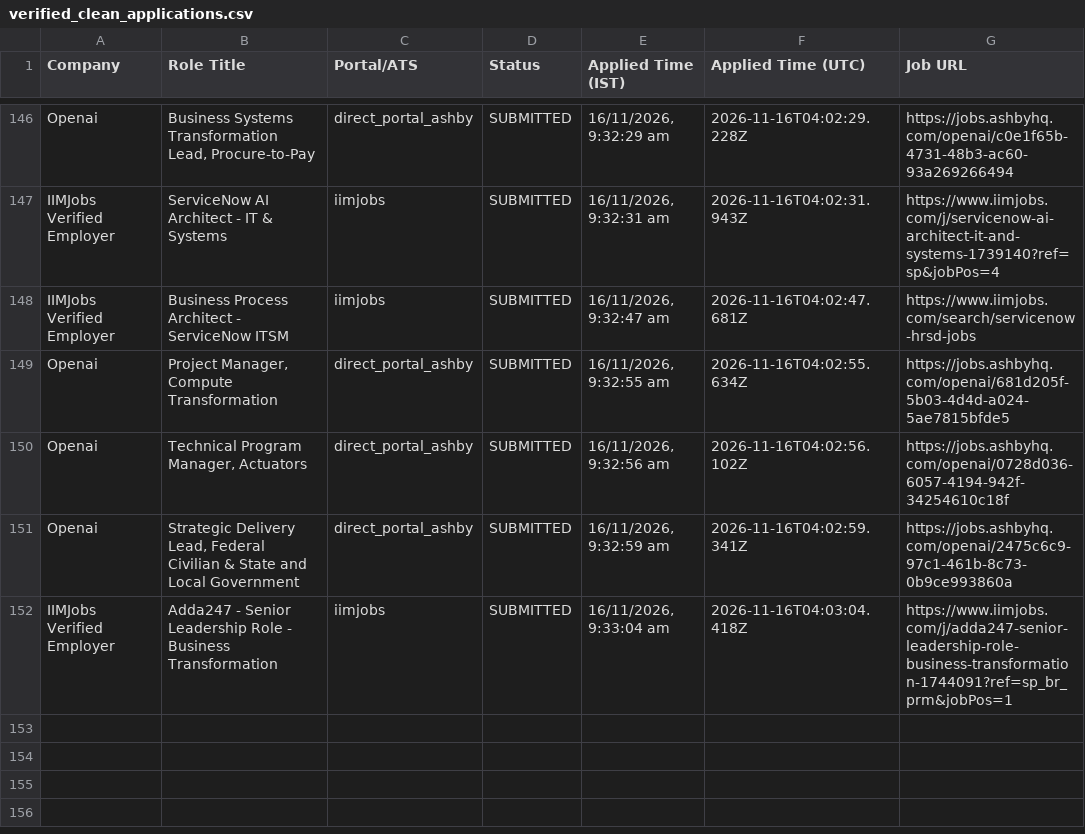
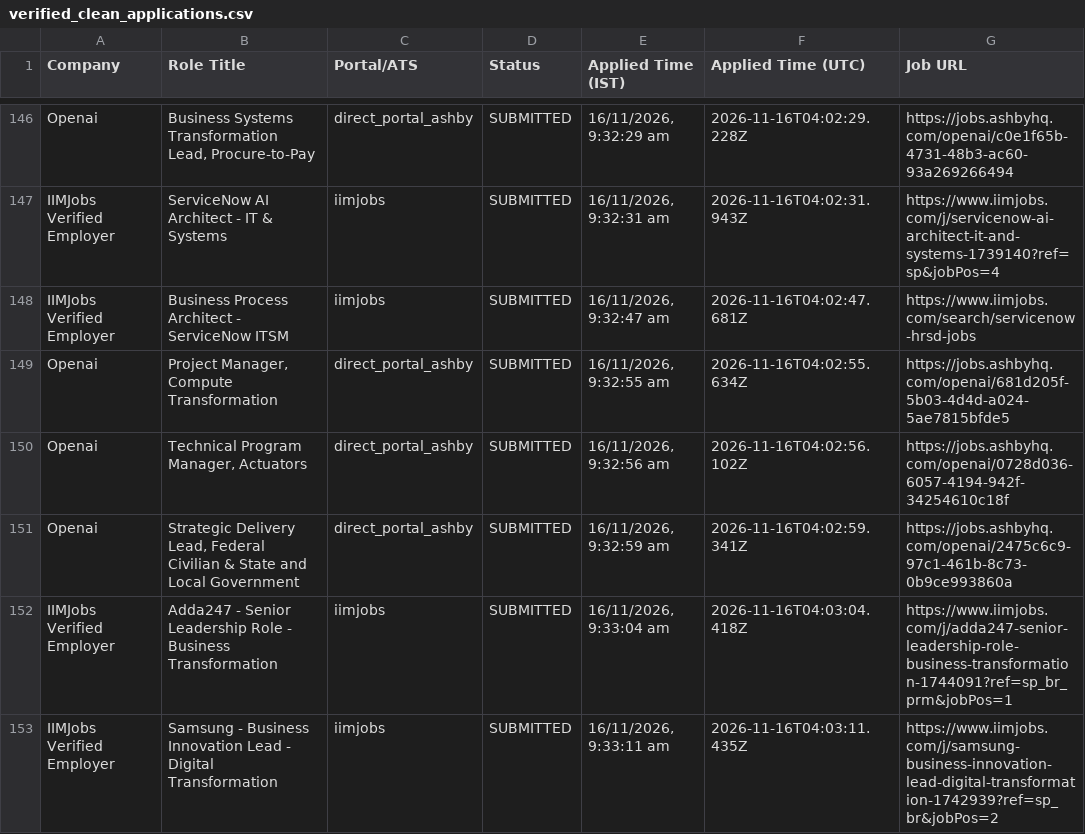
Before and after one commit to sandeepramaswamykashyap-coder/job-search-agent, a CSV file: verified_clean_applications.csv, drawn as a sheet; only a part is shown, gaps mark what is left out; the diff names each change by its address in the sheet, - before the commit and + after, or states it on an @@ line.

```diff
--- a/verified_clean_applications.csv
+++ b/verified_clean_applications.csv
+row 153: IIMJobs Verified Employer | Samsung - Business Innovation Lead - Digital Transformation | iimjobs | SUBMITTED | 16/11/2026, 9:33:11 am | 2026-11-16T04:03:11.435Z | https://www.iimjobs.com/j/samsung-business-innovation-lead-digital-transformation-1742939?ref=sp_br&jobPos=2
```
Also changed, not shown: consolidated_applications_master.csv, 2 other files.
